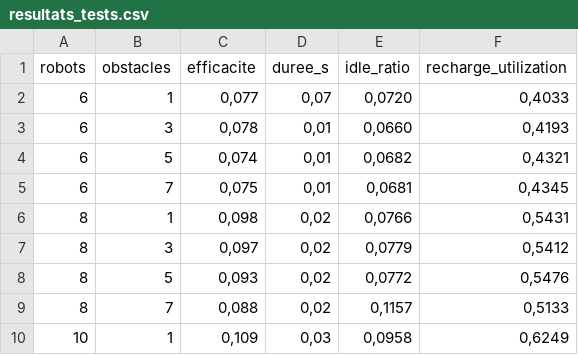
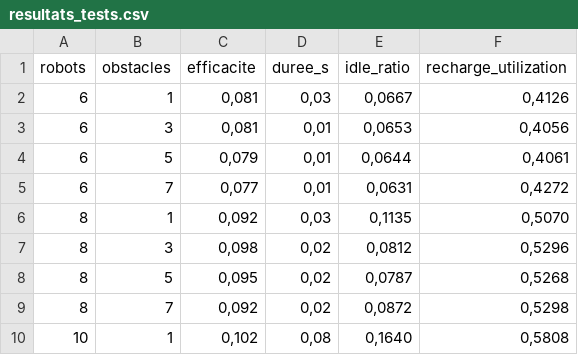
Before and after one commit to Unaty498/warehouse-agents, a CSV file: resultats_tests.csv, drawn as a sheet; only a part is shown; the diff covers the shown part only.

```diff
--- a/resultats_tests.csv
+++ b/resultats_tests.csv
@@ -1,10 +1,10 @@
 robots;obstacles;efficacite;duree_s;idle_ratio;recharge_utilization
-6;1;0,077;0,07;0,0720;0,4033
-6;3;0,078;0,01;0,0660;0,4193
-6;5;0,074;0,01;0,0682;0,4321
-6;7;0,075;0,01;0,0681;0,4345
-8;1;0,098;0,02;0,0766;0,5431
-8;3;0,097;0,02;0,0779;0,5412
-8;5;0,093;0,02;0,0772;0,5476
-8;7;0,088;0,02;0,1157;0,5133
-10;1;0,109;0,03;0,0958;0,6249
+6;1;0,081;0,03;0,0667;0,4126
+6;3;0,081;0,01;0,0653;0,4056
+6;5;0,079;0,01;0,0644;0,4061
+6;7;0,077;0,01;0,0631;0,4272
+8;1;0,092;0,03;0,1135;0,5070
+8;3;0,098;0,02;0,0812;0,5296
+8;5;0,095;0,02;0,0787;0,5268
+8;7;0,092;0,02;0,0872;0,5298
+10;1;0,102;0,08;0,1640;0,5808
```
Also changed, not shown: 27 edited cells elsewhere in this file, 5 other files.
